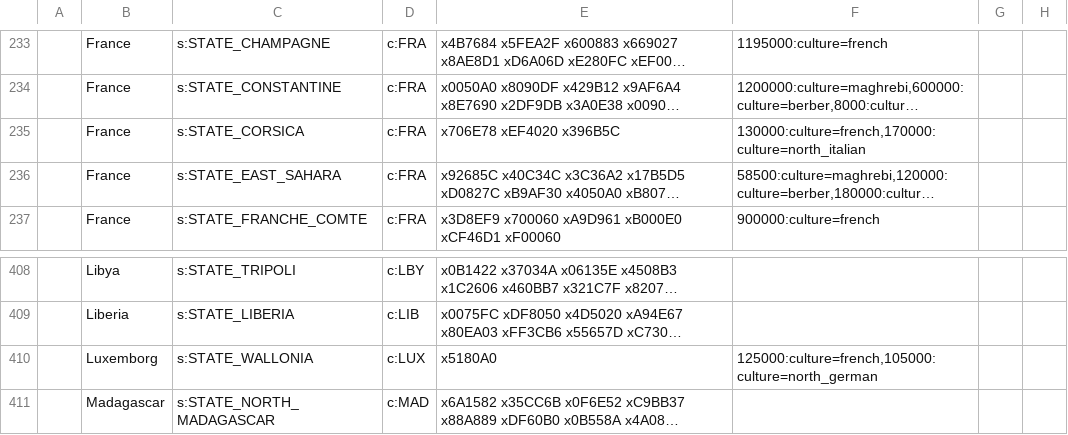
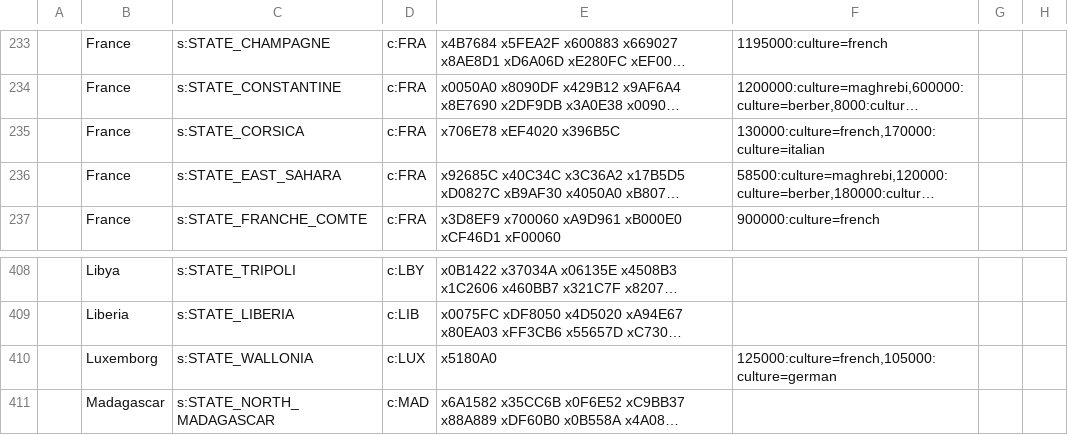
Before and after one commit to AlexJFDev/Vic3-World-War-One-Mod, a CSV file: scripts/data/state_ownership.csv, drawn as a sheet; only a part is shown, gaps mark what is left out; long unchanged cells end in …; the diff names each change by its address in the sheet, - before the commit and + after, or states it on an @@ line.

```diff
--- a/scripts/data/state_ownership.csv
+++ b/scripts/data/state_ownership.csv
-F235: 130000:culture=french,170000:culture=north_italian
+F235: 130000:culture=french,170000:culture=italian
-F410: 125000:culture=french,105000:culture=north_german
+F410: 125000:culture=french,105000:culture=german
```
Also changed, not shown: scripts/data/state_regions.csv, 4 other files.
